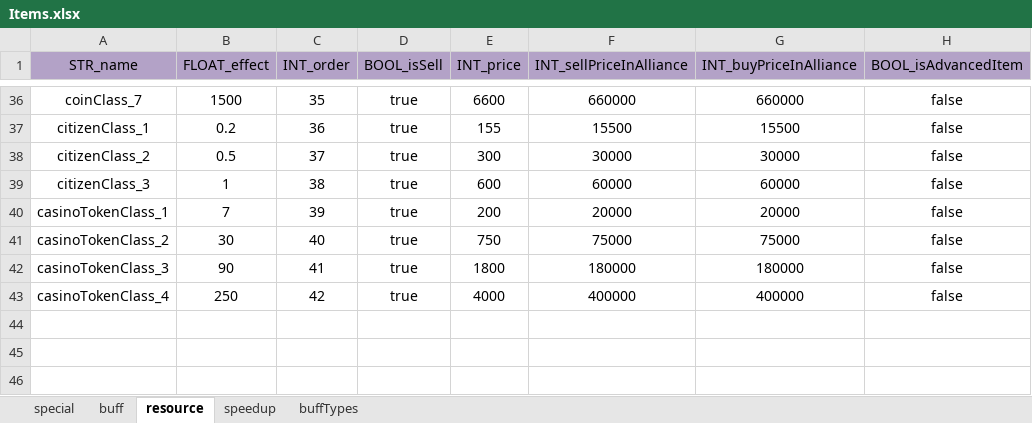
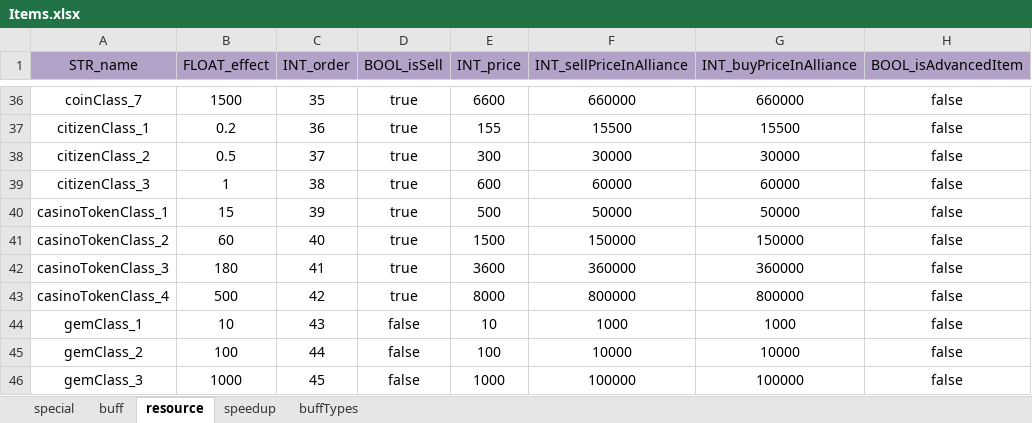
Before and after one commit to ModunZhang/kod_docs, an Excel workbook: datas/shared/Items.xlsx, sheet resource, drawn as a sheet; only a part is shown, gaps mark what is left out; values as stored, in another font and other column widths than the file's, no borders; the diff names each change by its address in the sheet, - before the commit and + after, or states it on an @@ line.

Commit message:
modify configs

```diff
--- a/datas/shared/Items.xlsx (sheet resource)
+++ b/datas/shared/Items.xlsx (sheet resource)
-B40 (FLOAT_effect): 7
+B40 (FLOAT_effect): 15
-E40 (INT_price): 200
+E40 (INT_price): 500
-F40 (INT_sellPriceInAlliance): 20000
+F40 (INT_sellPriceInAlliance): 50000
-G40 (INT_buyPriceInAlliance): 20000
+G40 (INT_buyPriceInAlliance): 50000
-B41 (FLOAT_effect): 30
+B41 (FLOAT_effect): 60
-E41 (INT_price): 750
+E41 (INT_price): 1500
-F41 (INT_sellPriceInAlliance): 75000
+F41 (INT_sellPriceInAlliance): 150000
-G41 (INT_buyPriceInAlliance): 75000
+G41 (INT_buyPriceInAlliance): 150000
-B42 (FLOAT_effect): 90
+B42 (FLOAT_effect): 180
-E42 (INT_price): 1800
+E42 (INT_price): 3600
-F42 (INT_sellPriceInAlliance): 180000
+F42 (INT_sellPriceInAlliance): 360000
-G42 (INT_buyPriceInAlliance): 180000
+G42 (INT_buyPriceInAlliance): 360000
-B43 (FLOAT_effect): 250
+B43 (FLOAT_effect): 500
-E43 (INT_price): 4000
+E43 (INT_price): 8000
-F43 (INT_sellPriceInAlliance): 400000
+F43 (INT_sellPriceInAlliance): 800000
-G43 (INT_buyPriceInAlliance): 400000
+G43 (INT_buyPriceInAlliance): 800000
+row 44: gemClass_1 | 10 | 43 | false | 10 | 1000 | 1000 | false
+row 45: gemClass_2 | 100 | 44 | false | 100 | 10000 | 10000 | false
+row 46: gemClass_3 | 1000 | 45 | false | 1000 | 100000 | 100000 | false
```
Also changed, not shown: sheet buffTypes.
